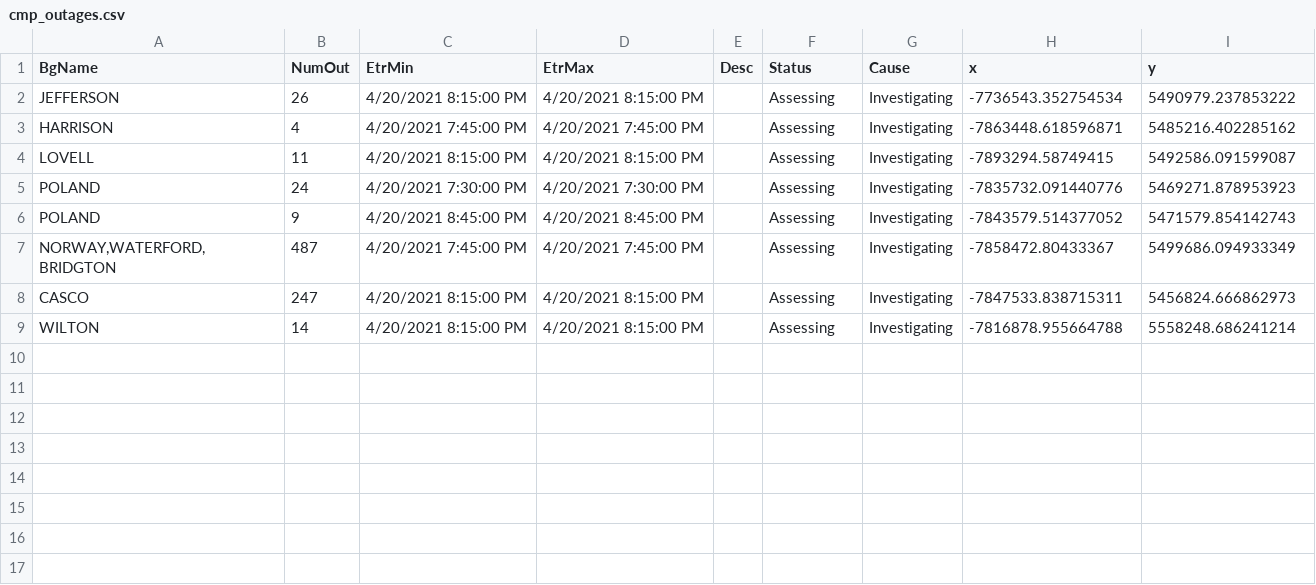
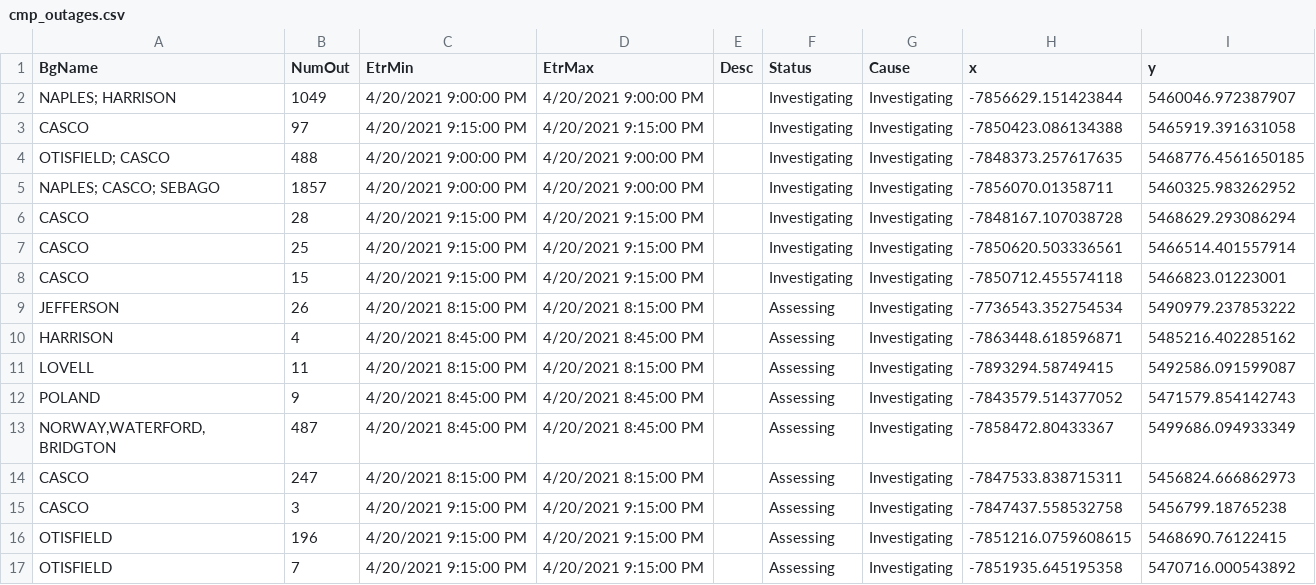
Before and after one commit to abkfenris/cmp-outages, a CSV file: cmp_outages.csv, drawn as a sheet.

```diff
--- a/cmp_outages.csv
+++ b/cmp_outages.csv
@@ -1,9 +1,17 @@
 BgName,NumOut,EtrMin,EtrMax,Desc,Status,Cause,x,y
+NAPLES; HARRISON,1049,4/20/2021 9:00:00 PM,4/20/2021 9:00:00 PM,,Investigating,Investigating,-7856629.151423844,5460046.972387907
+CASCO,97,4/20/2021 9:15:00 PM,4/20/2021 9:15:00 PM,,Investigating,Investigating,-7850423.086134388,5465919.391631058
+OTISFIELD; CASCO,488,4/20/2021 9:00:00 PM,4/20/2021 9:00:00 PM,,Investigating,Investigating,-7848373.257617635,5468776.4561650185
+NAPLES; CASCO; SEBAGO,1857,4/20/2021 9:00:00 PM,4/20/2021 9:00:00 PM,,Investigating,Investigating,-7856070.01358711,5460325.983262952
+CASCO,28,4/20/2021 9:15:00 PM,4/20/2021 9:15:00 PM,,Investigating,Investigating,-7848167.107038728,5468629.293086294
+CASCO,25,4/20/2021 9:15:00 PM,4/20/2021 9:15:00 PM,,Investigating,Investigating,-7850620.503336561,5466514.401557914
+CASCO,15,4/20/2021 9:15:00 PM,4/20/2021 9:15:00 PM,,Investigating,Investigating,-7850712.455574118,5466823.01223001
 JEFFERSON,26,4/20/2021 8:15:00 PM,4/20/2021 8:15:00 PM,,Assessing,Investigating,-7736543.352754534,5490979.237853222
-HARRISON,4,4/20/2021 7:45:00 PM,4/20/2021 7:45:00 PM,,Assessing,Investigating,-7863448.618596871,5485216.402285162
+HARRISON,4,4/20/2021 8:45:00 PM,4/20/2021 8:45:00 PM,,Assessing,Investigating,-7863448.618596871,5485216.402285162
 LOVELL,11,4/20/2021 8:15:00 PM,4/20/2021 8:15:00 PM,,Assessing,Investigating,-7893294.58749415,5492586.091599087
-POLAND,24,4/20/2021 7:30:00 PM,4/20/2021 7:30:00 PM,,Assessing,Investigating,-7835732.091440776,5469271.878953923
 POLAND,9,4/20/2021 8:45:00 PM,4/20/2021 8:45:00 PM,,Assessing,Investigating,-7843579.514377052,5471579.854142743
-"NORWAY,WATERFORD,BRIDGTON",487,4/20/2021 7:45:00 PM,4/20/2021 7:45:00 PM,,Assessing,Investigating,-7858472.80433367,5499686.094933349
+"NORWAY,WATERFORD,BRIDGTON",487,4/20/2021 8:45:00 PM,4/20/2021 8:45:00 PM,,Assessing,Investigating,-7858472.80433367,5499686.094933349
 CASCO,247,4/20/2021 8:15:00 PM,4/20/2021 8:15:00 PM,,Assessing,Investigating,-7847533.838715311,5456824.666862973
-WILTON,14,4/20/2021 8:15:00 PM,4/20/2021 8:15:00 PM,,Assessing,Investigating,-7816878.955664788,5558248.686241214
+CASCO,3,4/20/2021 9:15:00 PM,4/20/2021 9:15:00 PM,,Assessing,Investigating,-7847437.558532758,5456799.18765238
+OTISFIELD,196,4/20/2021 9:15:00 PM,4/20/2021 9:15:00 PM,,Assessing,Investigating,-7851216.0759608615,5468690.76122415
+OTISFIELD,7,4/20/2021 9:15:00 PM,4/20/2021 9:15:00 PM,,Assessing,Investigating,-7851935.645195358,5470716.000543892
```
